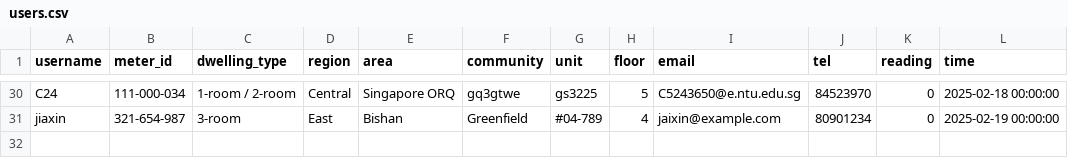
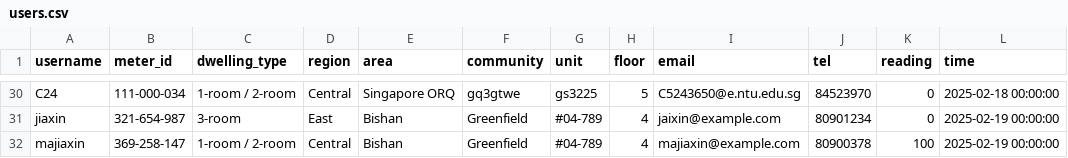
Before and after one commit to majiaxincfa/Electricity-Reading-Project, a CSV file: users.csv, drawn as a sheet; only a part is shown, gaps mark what is left out; the diff names each change by its address in the sheet, - before the commit and + after, or states it on an @@ line.

```diff
--- a/users.csv
+++ b/users.csv
+row 32: majiaxin | 369-258-147 | 1-room / 2-room | Central | Bishan | Greenfield | #04-789 | 4 | majiaxin@example.com | 80900378 | 100 | 2025-02-19 00:00:00
```
Also changed, not shown: 3 other files.
